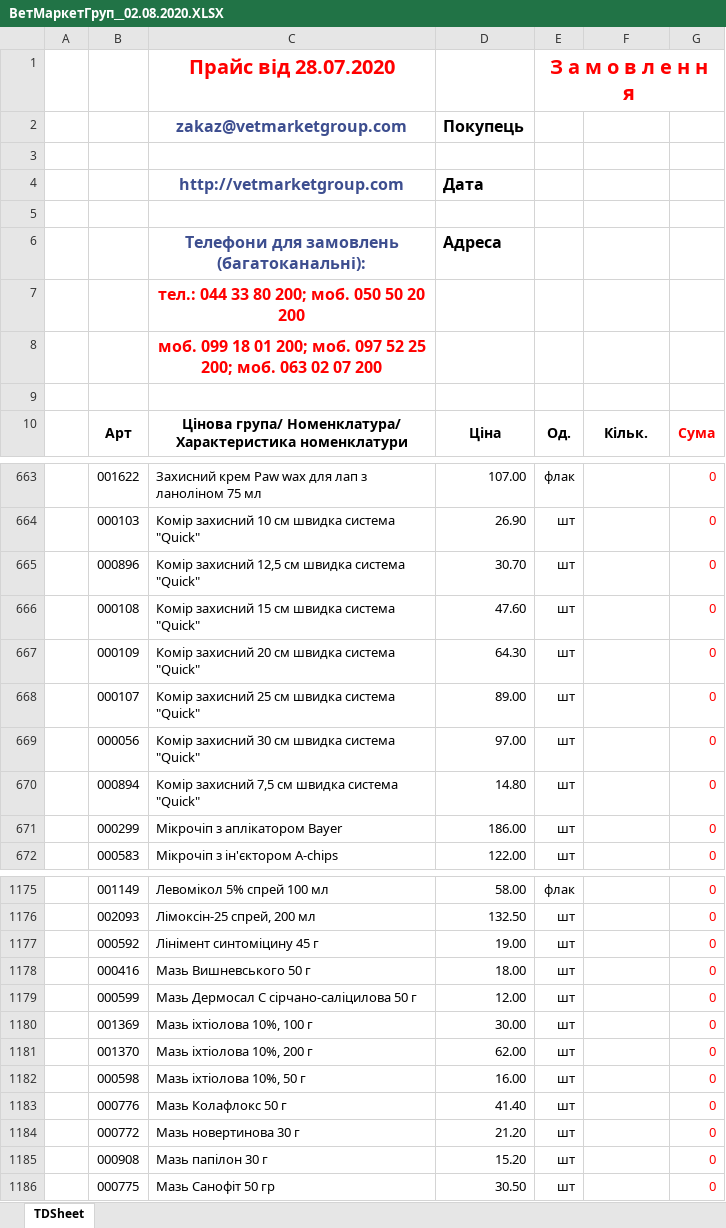
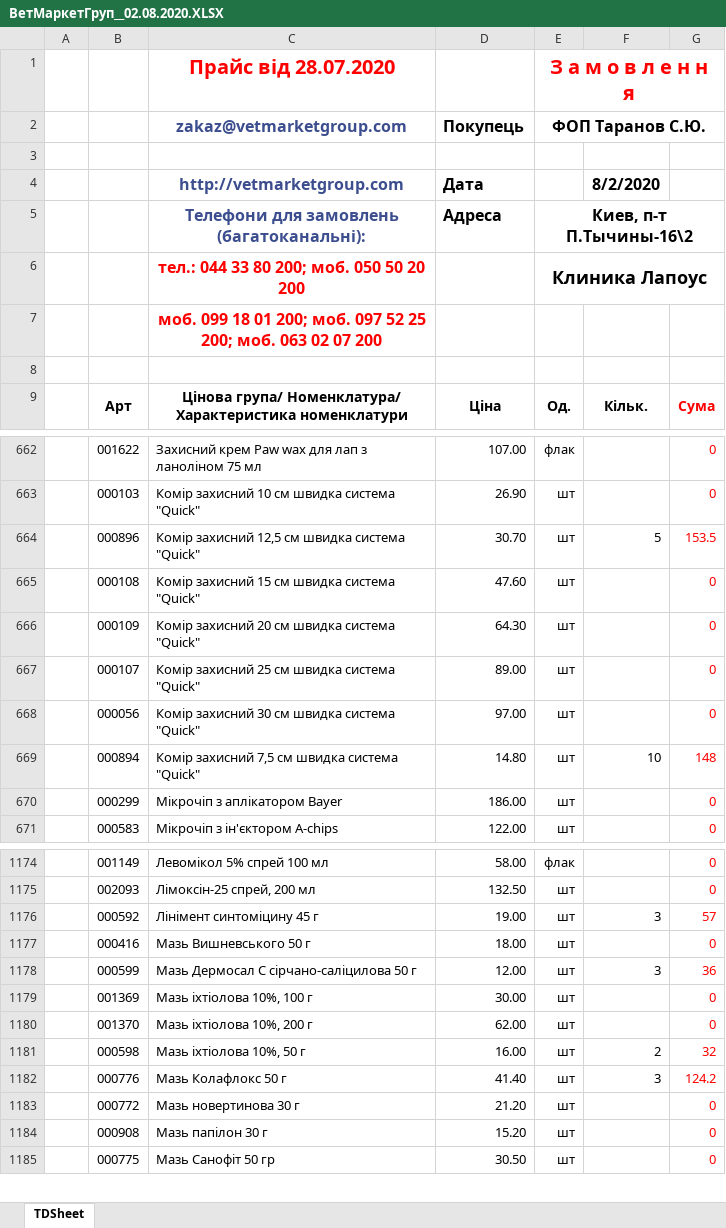
Before and after one commit to scorp1323/lapous_boss, an Excel workbook: Прайсы/ВетМаркетГруп__02.08.2020.XLSX, sheet TDSheet, drawn as a sheet; only a part is shown, gaps mark what is left out; values as stored, in another font and other column widths than the file's, no borders; charts and pictures not drawn; removed rows and columns are numbered as before the commit, all else as after; the diff covers the shown part only; the diff names each change by its address in the sheet, - before the commit and + after, or states it on an @@ line.

Commit message:
изменет працс ВетМаркетГруп для заказов

```diff
--- a/Прайсы/ВетМаркетГруп__02.08.2020.XLSX (sheet TDSheet)
+++ b/Прайсы/ВетМаркетГруп__02.08.2020.XLSX (sheet TDSheet)
-E2: (empty)
+E2: ФОП Таранов С.Ю.
+E2:G2 merged
-F4: (empty)
+F4: 8/2/2020
-row 5: (empty)
-E5 (ФОП Таранов С.Ю.): (empty)
+E5 (ФОП Таранов С.Ю.): Киев, п-т П.Тычины-16\2
+E5:G5 merged
-E6 (ФОП Таранов С.Ю.): (empty)
+E6 (ФОП Таранов С.Ю.): Клиника Лапоус
+E6:G6 merged
-F664: (empty)
+F664: 5
-G664: 0
+G664: 153.5
-F669: (empty)
+F669: 10
-G669: 0
+G669: 148
-F1176: (empty)
+F1176: 3
-G1176: 0
+G1176: 57
-F1178: (empty)
+F1178: 3
-G1178: 0
+G1178: 36
-F1181: (empty)
+F1181: 2
-G1181: 0
+G1181: 32
-F1182: (empty)
+F1182: 3
-G1182: 0
+G1182: 124.2
```
Also changed, not shown: 17 edited cells elsewhere in this sheet, formulas that keep their value, charts or pictures.
